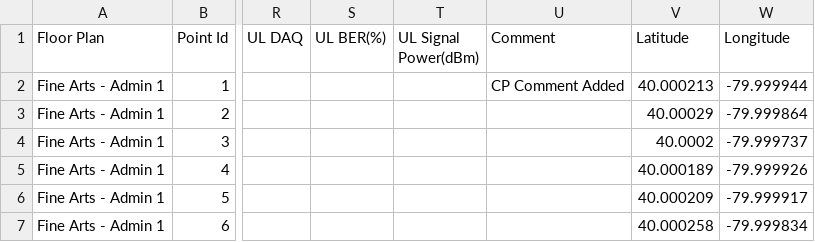
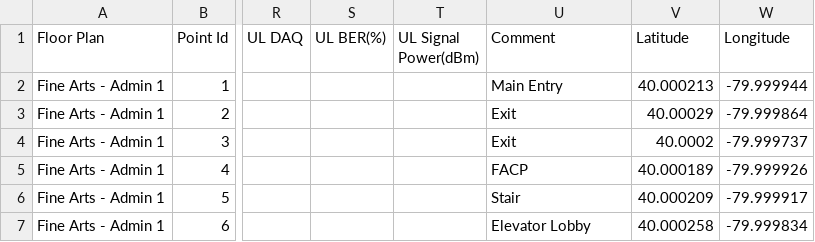
Before and after one commit to amkeyte/DASPM, a CSV file: DASPM_PCTELTests/TestFiles/PCTEL_Updater/DataSetsResult/MVHS_FAA_PRE_UHF_Fine Arts - Admin 1_CriticalTestPoints.csv, drawn as a sheet; only a part is shown, gaps mark what is left out; the diff names each change by its address in the sheet, - before the commit and + after, or states it on an @@ line.

Commit message:
reflective updater

```diff
--- a/DASPM_PCTELTests/TestFiles/PCTEL_Updater/DataSetsResult/MVHS_FAA_PRE_UHF_Fine Arts - Admin 1_CriticalTestPoints.csv
+++ b/DASPM_PCTELTests/TestFiles/PCTEL_Updater/DataSetsResult/MVHS_FAA_PRE_UHF_Fine Arts - Admin 1_CriticalTestPoints.csv
-U2 (Comment): CP Comment Added
+U2 (Comment): Main Entry
-U3:U4 (Comment): (empty)
+U3:U4 (Comment): Exit
-U5 (Comment): (empty)
+U5 (Comment): FACP
-U6 (Comment): (empty)
+U6 (Comment): Stair
-U7 (Comment): (empty)
+U7 (Comment): Elevator Lobby
```
Also changed, not shown: DASPM_PCTELTests/TestFiles/PCTEL_Updater/DataSetsResult/MVHS_FAA_PRE_UHF_Fine Arts - Admin 1_AreaTestPoints.csv, 14 other files.
